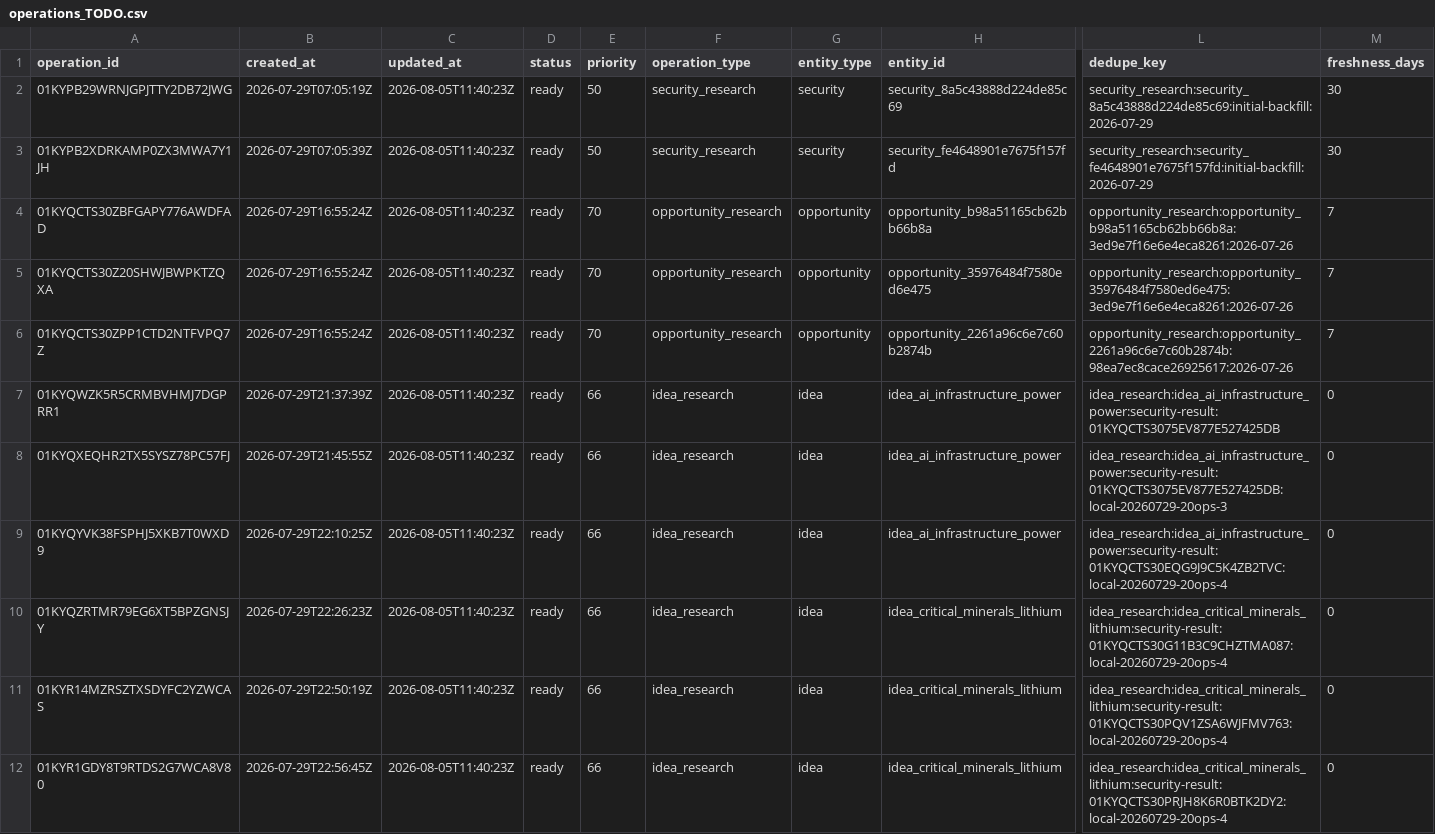
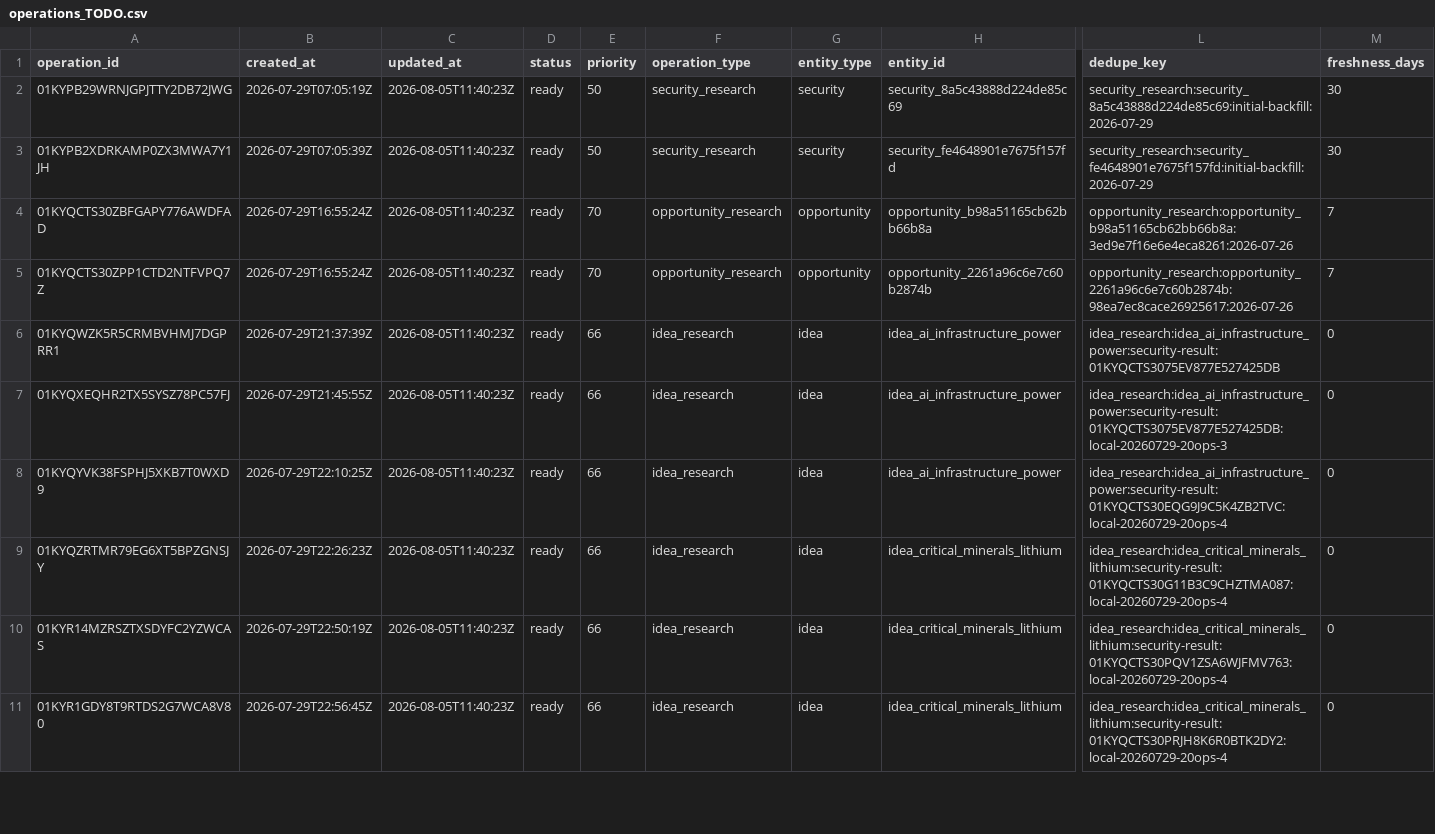
Before and after one commit to Kabutojira/PaperTrader, a CSV file: data/operations/operations_TODO.csv, drawn as a sheet; only a part is shown, gaps mark what is left out; rows hold the shown columns only; the diff names each change by its address in the sheet, - before the commit and + after, or states it on an @@ line.

```diff
--- a/data/operations/operations_TODO.csv
+++ b/data/operations/operations_TODO.csv
-row 5: 01KYQCTS30Z20SHWJBWPKTZQXA | 2026-07-29T16:55:24Z | 2026-08-05T11:40:23Z | ready | 70 | opportunity_research | opportunity | opportunity_35976484f7580ed6e475 | opportunity_research:opportunity_35976484f7580ed6e475:3ed9e7f16e6e4eca8261:2026-07-26 | 7
```
Also changed, not shown: data/operations/operations_history.csv, 9 other files.
